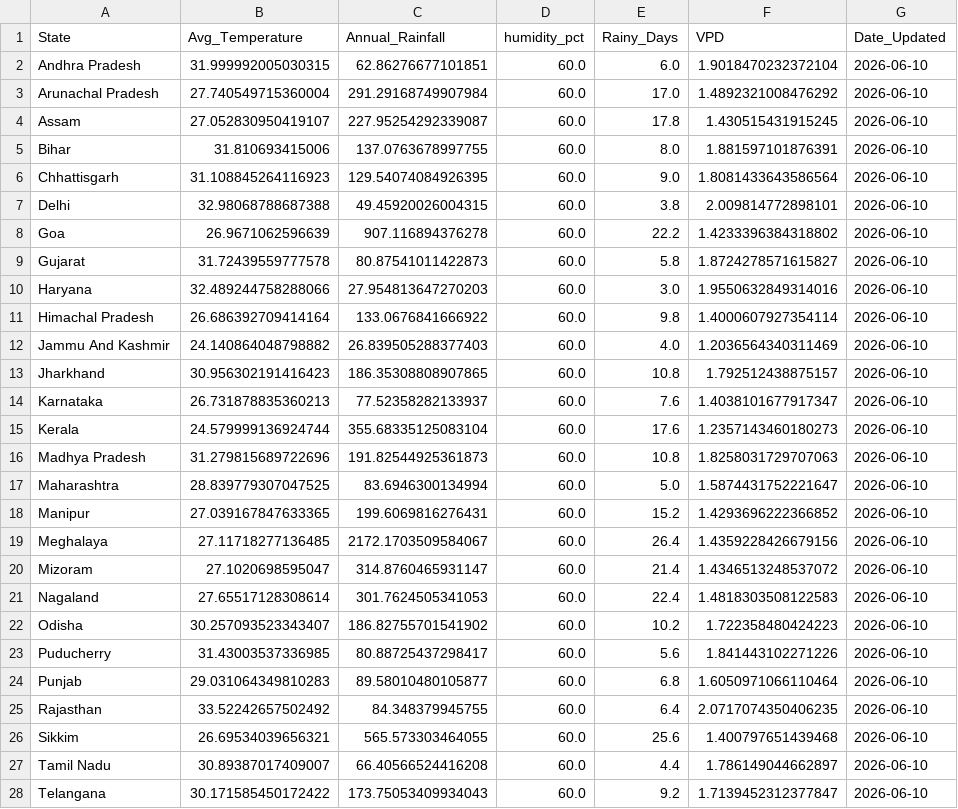
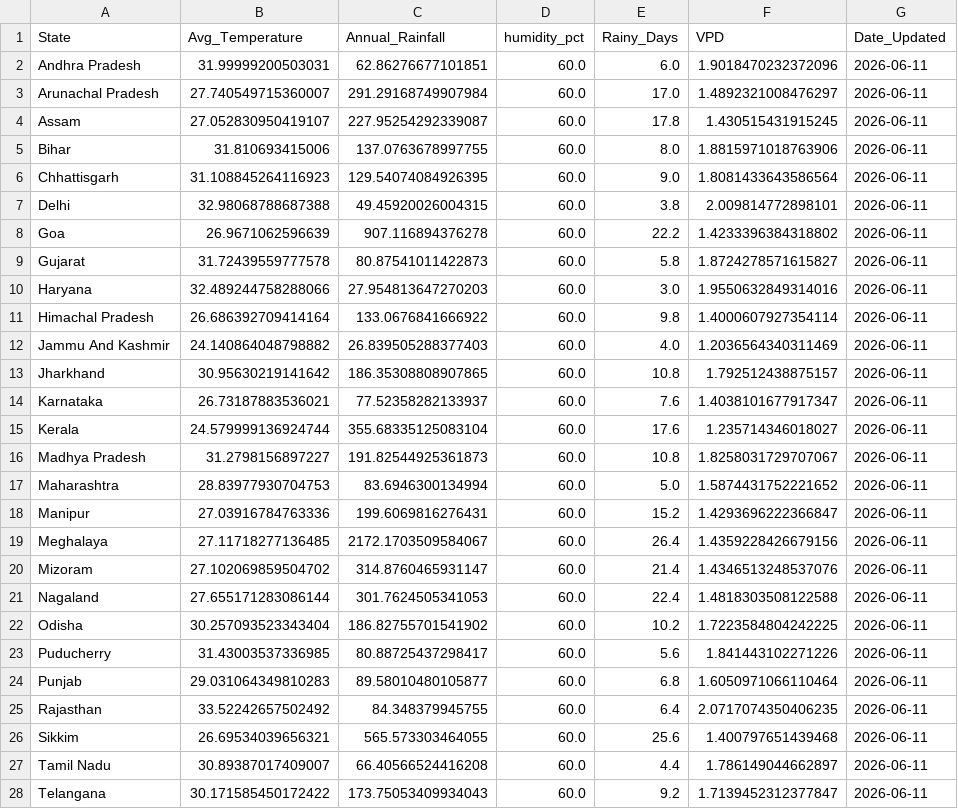
Before and after one commit to Pradip-0/crop-recommendation-system, a CSV file: daily_weather_cache.csv, drawn as a sheet; only a part is shown; the diff covers the shown part only.

```diff
--- a/daily_weather_cache.csv
+++ b/daily_weather_cache.csv
@@ -1,28 +1,28 @@
 State,Avg_Temperature,Annual_Rainfall,humidity_pct,Rainy_Days,VPD,Date_Updated
-Andhra Pradesh,31.999992005030315,62.86276677101851,60.0,6.0,1.9018470232372104,2026-06-10
-Arunachal Pradesh,27.740549715360004,291.29168749907984,60.0,17.0,1.4892321008476292,2026-06-10
-Assam,27.052830950419107,227.95254292339087,60.0,17.8,1.430515431915245,2026-06-10
-Bihar,31.810693415006,137.0763678997755,60.0,8.0,1.881597101876391,2026-06-10
-Chhattisgarh,31.108845264116923,129.54074084926395,60.0,9.0,1.8081433643586564,2026-06-10
-Delhi,32.98068788687388,49.45920026004315,60.0,3.8,2.009814772898101,2026-06-10
-Goa,26.9671062596639,907.116894376278,60.0,22.2,1.4233396384318802,2026-06-10
-Gujarat,31.72439559777578,80.87541011422873,60.0,5.8,1.8724278571615827,2026-06-10
-Haryana,32.489244758288066,27.954813647270203,60.0,3.0,1.9550632849314016,2026-06-10
-Himachal Pradesh,26.686392709414164,133.0676841666922,60.0,9.8,1.4000607927354114,2026-06-10
-Jammu And Kashmir,24.140864048798882,26.839505288377403,60.0,4.0,1.2036564340311469,2026-06-10
-Jharkhand,30.956302191416423,186.35308808907865,60.0,10.8,1.792512438875157,2026-06-10
-Karnataka,26.731878835360213,77.52358282133937,60.0,7.6,1.4038101677917347,2026-06-10
-Kerala,24.579999136924744,355.68335125083104,60.0,17.6,1.2357143460180273,2026-06-10
-Madhya Pradesh,31.279815689722696,191.82544925361873,60.0,10.8,1.8258031729707063,2026-06-10
-Maharashtra,28.839779307047525,83.6946300134994,60.0,5.0,1.5874431752221647,2026-06-10
-Manipur,27.039167847633365,199.6069816276431,60.0,15.2,1.4293696222366852,2026-06-10
-Meghalaya,27.11718277136485,2172.1703509584067,60.0,26.4,1.4359228426679156,2026-06-10
-Mizoram,27.1020698595047,314.8760465931147,60.0,21.4,1.4346513248537072,2026-06-10
-Nagaland,27.65517128308614,301.7624505341053,60.0,22.4,1.4818303508122583,2026-06-10
-Odisha,30.257093523343407,186.82755701541902,60.0,10.2,1.722358480424223,2026-06-10
-Puducherry,31.43003537336985,80.88725437298417,60.0,5.6,1.841443102271226,2026-06-10
-Punjab,29.031064349810283,89.58010480105877,60.0,6.8,1.6050971066110464,2026-06-10
-Rajasthan,33.52242657502492,84.348379945755,60.0,6.4,2.0717074350406235,2026-06-10
-Sikkim,26.69534039656321,565.573303464055,60.0,25.6,1.400797651439468,2026-06-10
-Tamil Nadu,30.89387017409007,66.40566524416208,60.0,4.4,1.786149044662897,2026-06-10
-Telangana,30.171585450172422,173.75053409934043,60.0,9.2,1.7139452312377847,2026-06-10
+Andhra Pradesh,31.99999200503031,62.86276677101851,60.0,6.0,1.9018470232372096,2026-06-11
+Arunachal Pradesh,27.740549715360007,291.29168749907984,60.0,17.0,1.4892321008476297,2026-06-11
+Assam,27.052830950419107,227.95254292339087,60.0,17.8,1.430515431915245,2026-06-11
+Bihar,31.810693415006,137.0763678997755,60.0,8.0,1.8815971018763906,2026-06-11
+Chhattisgarh,31.108845264116923,129.54074084926395,60.0,9.0,1.8081433643586564,2026-06-11
+Delhi,32.98068788687388,49.45920026004315,60.0,3.8,2.009814772898101,2026-06-11
+Goa,26.9671062596639,907.116894376278,60.0,22.2,1.4233396384318802,2026-06-11
+Gujarat,31.72439559777578,80.87541011422873,60.0,5.8,1.8724278571615827,2026-06-11
+Haryana,32.489244758288066,27.954813647270203,60.0,3.0,1.9550632849314016,2026-06-11
+Himachal Pradesh,26.686392709414164,133.0676841666922,60.0,9.8,1.4000607927354114,2026-06-11
+Jammu And Kashmir,24.140864048798882,26.839505288377403,60.0,4.0,1.2036564340311469,2026-06-11
+Jharkhand,30.95630219141642,186.35308808907865,60.0,10.8,1.792512438875157,2026-06-11
+Karnataka,26.73187883536021,77.52358282133937,60.0,7.6,1.4038101677917347,2026-06-11
+Kerala,24.579999136924744,355.68335125083104,60.0,17.6,1.235714346018027,2026-06-11
+Madhya Pradesh,31.2798156897227,191.82544925361873,60.0,10.8,1.8258031729707067,2026-06-11
+Maharashtra,28.83977930704753,83.6946300134994,60.0,5.0,1.5874431752221652,2026-06-11
+Manipur,27.03916784763336,199.6069816276431,60.0,15.2,1.4293696222366847,2026-06-11
+Meghalaya,27.11718277136485,2172.1703509584067,60.0,26.4,1.4359228426679156,2026-06-11
+Mizoram,27.102069859504702,314.8760465931147,60.0,21.4,1.4346513248537076,2026-06-11
+Nagaland,27.655171283086144,301.7624505341053,60.0,22.4,1.4818303508122588,2026-06-11
+Odisha,30.257093523343404,186.82755701541902,60.0,10.2,1.7223584804242225,2026-06-11
+Puducherry,31.43003537336985,80.88725437298417,60.0,5.6,1.841443102271226,2026-06-11
+Punjab,29.031064349810283,89.58010480105877,60.0,6.8,1.6050971066110464,2026-06-11
+Rajasthan,33.52242657502492,84.348379945755,60.0,6.4,2.0717074350406235,2026-06-11
+Sikkim,26.69534039656321,565.573303464055,60.0,25.6,1.400797651439468,2026-06-11
+Tamil Nadu,30.89387017409007,66.40566524416208,60.0,4.4,1.786149044662897,2026-06-11
+Telangana,30.171585450172422,173.75053409934043,60.0,9.2,1.7139452312377847,2026-06-11
```
Also changed, not shown: 7 edited cells elsewhere in this file.
